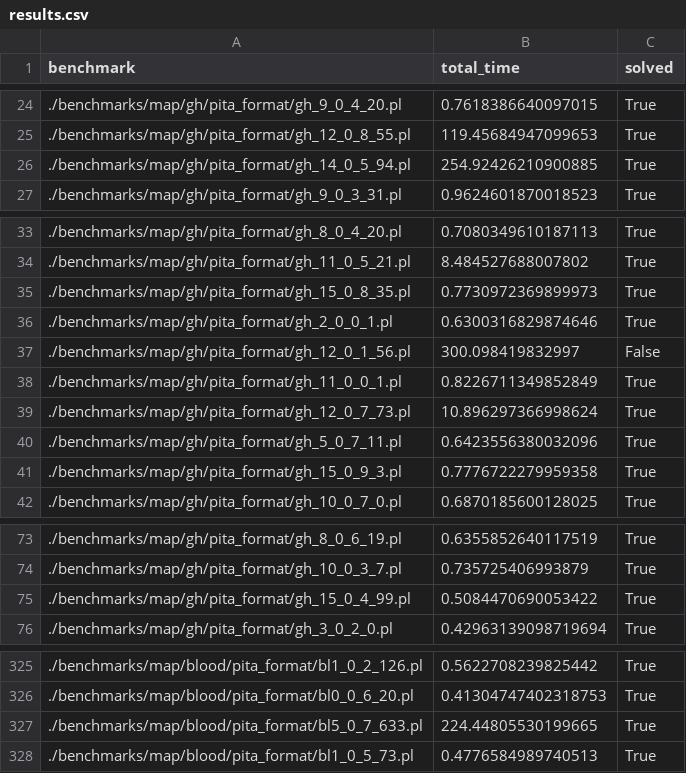
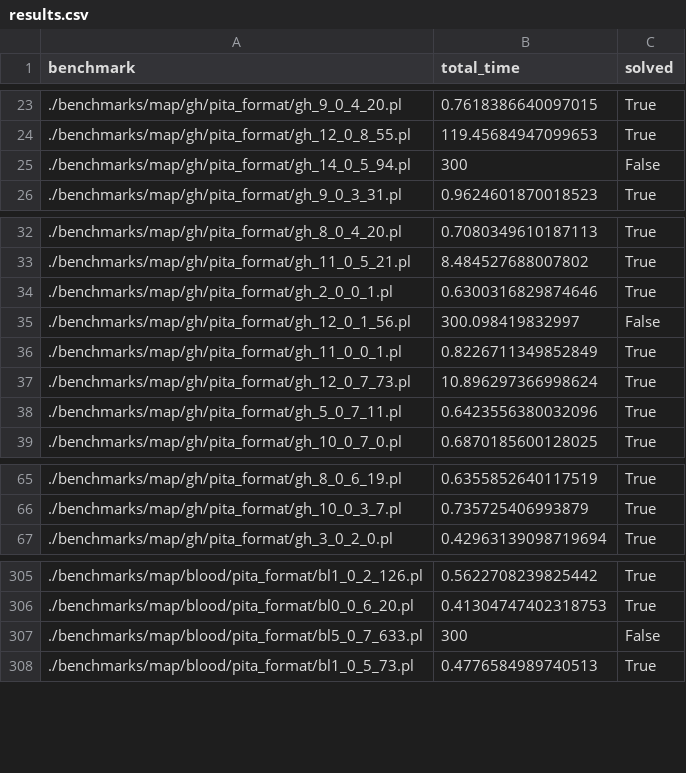
Before and after one commit to raki123/CC, a CSV file: results/map/pita/results.csv, drawn as a sheet; only a part is shown, gaps mark what is left out; the diff covers the shown part only.

Commit message:
Corrected pita results for errors.

```diff
--- a/results/map/pita/results.csv
+++ b/results/map/pita/results.csv
@@ -25,3 +24,3 @@ benchmark,total_time,solved
 ./benchmarks/map/gh/pita_format/gh_12_0_8_55.pl,119.45684947099653,True
-./benchmarks/map/gh/pita_format/gh_14_0_5_94.pl,254.92426210900885,True
+./benchmarks/map/gh/pita_format/gh_14_0_5_94.pl,300,False
 ./benchmarks/map/gh/pita_format/gh_9_0_3_31.pl,0.9624601870018523,True
@@ -34,3 +33,2 @@ benchmark,total_time,solved
 ./benchmarks/map/gh/pita_format/gh_11_0_5_21.pl,8.484527688007802,True
-./benchmarks/map/gh/pita_format/gh_15_0_8_35.pl,0.7730972369899973,True
 ./benchmarks/map/gh/pita_format/gh_2_0_0_1.pl,0.6300316829874646,True
@@ -40,3 +38,2 @@ benchmark,total_time,solved
 ./benchmarks/map/gh/pita_format/gh_5_0_7_11.pl,0.6423556380032096,True
-./benchmarks/map/gh/pita_format/gh_15_0_9_3.pl,0.7776722279959358,True
 ./benchmarks/map/gh/pita_format/gh_10_0_7_0.pl,0.6870185600128025,True
@@ -74,3 +66,2 @@ benchmark,total_time,solved
 ./benchmarks/map/gh/pita_format/gh_10_0_3_7.pl,0.735725406993879,True
-./benchmarks/map/gh/pita_format/gh_15_0_4_99.pl,0.5084470690053422,True
 ./benchmarks/map/gh/pita_format/gh_3_0_2_0.pl,0.42963139098719694,True
@@ -326,3 +306,3 @@ benchmark,total_time,solved
 ./benchmarks/map/blood/pita_format/bl0_0_6_20.pl,0.41304747402318753,True
-./benchmarks/map/blood/pita_format/bl5_0_7_633.pl,224.44805530199665,True
+./benchmarks/map/blood/pita_format/bl5_0_7_633.pl,300,False
 ./benchmarks/map/blood/pita_format/bl1_0_5_73.pl,0.4776584989740513,True
```
Also changed, not shown: 19 removed rows and 2 edited cells elsewhere in this file.
